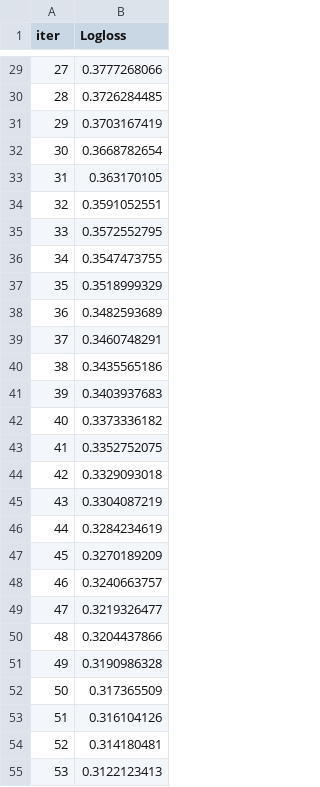
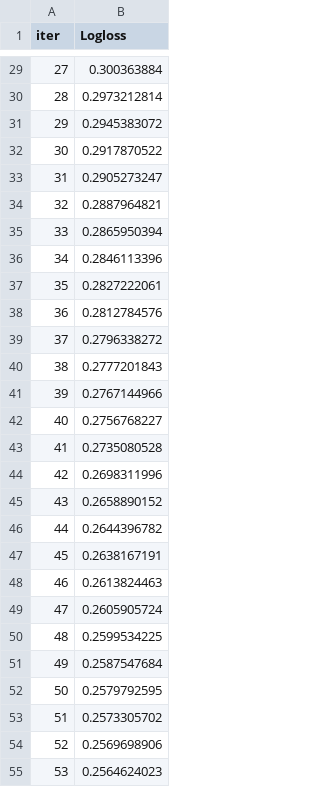
Before and after one commit to dmiganoid/BoostingTesting_Framework, a TSV file: catboost_info/learn_error.tsv, drawn as a sheet; only a part is shown, gaps mark what is left out; the diff covers the shown part only.

```diff
--- a/catboost_info/learn_error.tsv
+++ b/catboost_info/learn_error.tsv
@@ -29,27 +29,27 @@ iter	Logloss
-27	0.3777268066
-28	0.3726284485
-29	0.3703167419
-30	0.3668782654
-31	0.363170105
-32	0.3591052551
-33	0.3572552795
-34	0.3547473755
-35	0.3518999329
-36	0.3482593689
-37	0.3460748291
-38	0.3435565186
-39	0.3403937683
-40	0.3373336182
-41	0.3352752075
-42	0.3329093018
-43	0.3304087219
-44	0.3284234619
-45	0.3270189209
-46	0.3240663757
-47	0.3219326477
-48	0.3204437866
-49	0.3190986328
-50	0.317365509
-51	0.316104126
-52	0.314180481
-53	0.3122123413
+27	0.300363884
+28	0.2973212814
+29	0.2945383072
+30	0.2917870522
+31	0.2905273247
+32	0.2887964821
+33	0.2865950394
+34	0.2846113396
+35	0.2827222061
+36	0.2812784576
+37	0.2796338272
+38	0.2777201843
+39	0.2767144966
+40	0.2756768227
+41	0.2735080528
+42	0.2698311996
+43	0.2658890152
+44	0.2644396782
+45	0.2638167191
+46	0.2613824463
+47	0.2605905724
+48	0.2599534225
+49	0.2587547684
+50	0.2579792595
+51	0.2573305702
+52	0.2569698906
+53	0.2564624023
```
Also changed, not shown: 73 edited cells elsewhere in this file, catboost_info/time_left.tsv, 11 other files.
